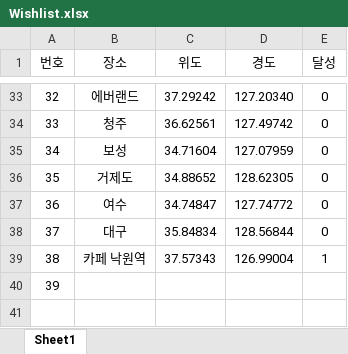
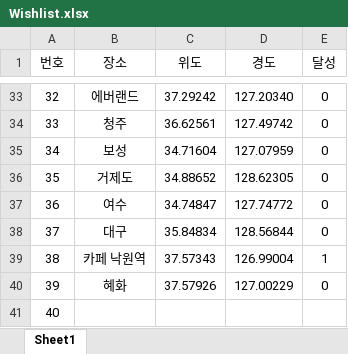
Before and after one commit to swsilver95/Wishlist, an Excel workbook: Wishlist.xlsx, sheet Sheet1, drawn as a sheet; only a part is shown, gaps mark what is left out; values as stored, in another font and other column widths than the file's, no borders; addresses are those after the commit; the diff names each change by its address in the sheet, - before the commit and + after, or states it on an @@ line.

```diff
--- a/Wishlist.xlsx (sheet Sheet1)
+++ b/Wishlist.xlsx (sheet Sheet1)
+row 40: 39 | 혜화 | 37.57926 | 127.00229 | 0
@@ column A (번호) renumbered from row 41 down @@
```
Also changed, not shown: 1 other file.
